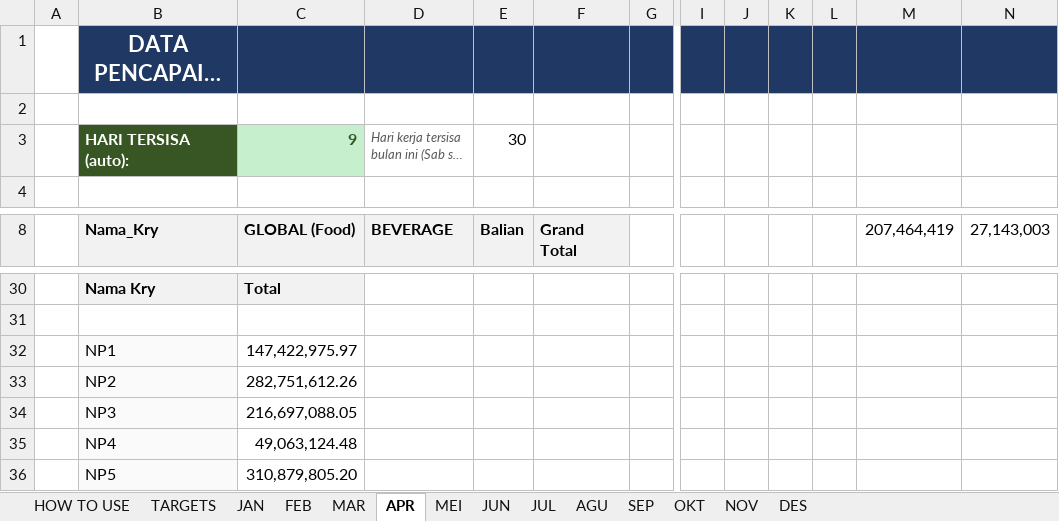
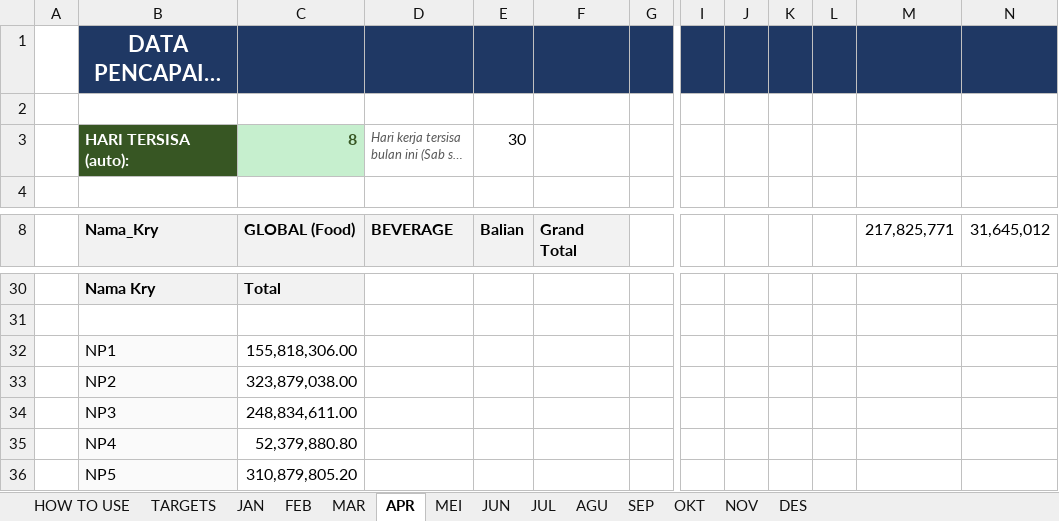
Before and after one commit to RandyT25/MKU-MKS-Area-Dashboard, an Excel workbook: uploads/DATA_PENCAPAIAN_2026.xlsx, sheet APR, drawn as a sheet; only a part is shown, gaps mark what is left out; long unchanged cells end in …; values as stored, in another font and other column widths than the file's, no borders; conditional formats not drawn; the diff covers the shown part only; the diff names each change by its address in the sheet, - before the commit and + after, or states it on an @@ line.

Commit message:
Add files via upload

```diff
--- a/uploads/DATA_PENCAPAIAN_2026.xlsx (sheet APR)
+++ b/uploads/DATA_PENCAPAIAN_2026.xlsx (sheet APR)
-C3 (GLOBAL (Food)): 9
+C3 (GLOBAL (Food)): 8
-M8: 207,464,419
+M8: 217,825,771
-N8: 27,143,003
+N8: 31,645,012
-C32 (GLOBAL (Food)): 147,422,975.97
+C32 (GLOBAL (Food)): 155,818,306.00
-C33 (GLOBAL (Food)): 282,751,612.26
+C33 (GLOBAL (Food)): 323,879,038.00
-C34 (GLOBAL (Food)): 216,697,088.05
+C34 (GLOBAL (Food)): 248,834,611.00
-C35 (GLOBAL (Food)): 49,063,124.48
+C35 (GLOBAL (Food)): 52,379,880.80
```
Also changed, not shown: 40 added rows, 38 removed rows, 26 edited cells and cell formats elsewhere in this sheet, sheet DES, sheet JUL, sheet OKT, sheet AGU, sheet MEI, sheet JUN, 2 more sheets, formulas that keep their value, 3 other files.
